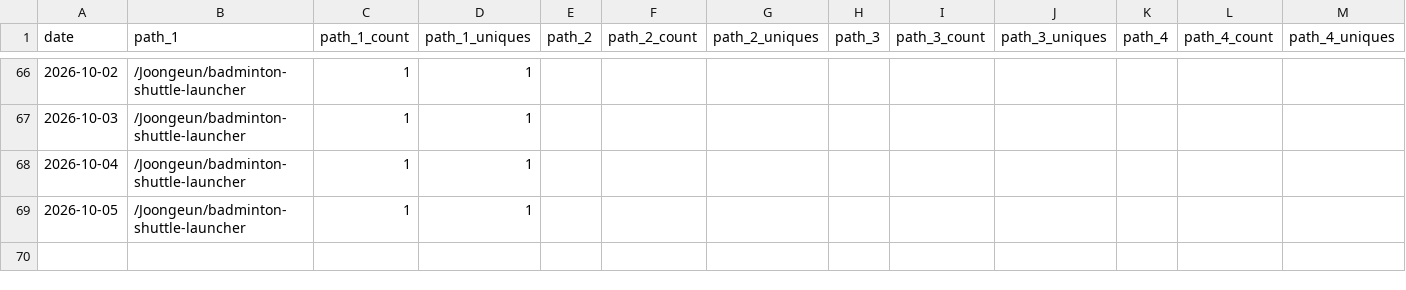
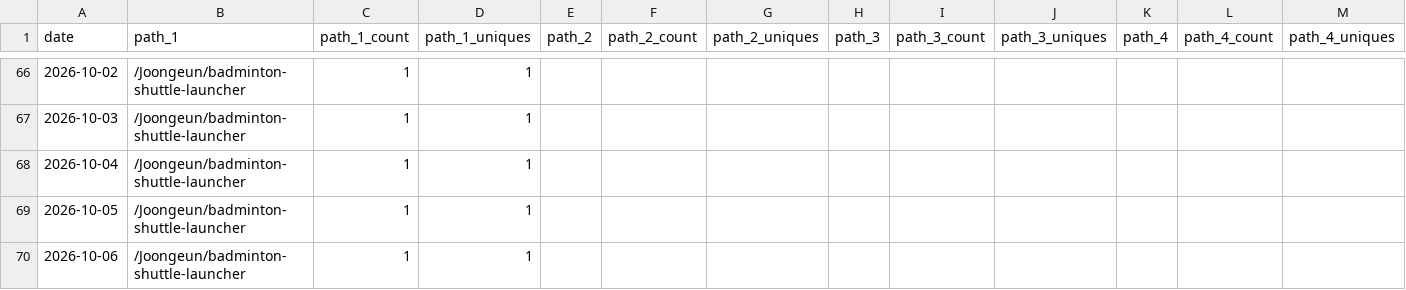
Before and after one commit to Joongeun/Joon_Project_Stats, a CSV file: data/github_paths/Badminton-Shuttle-Launcher.csv, drawn as a sheet; only a part is shown, gaps mark what is left out; rows hold the shown columns only; the diff names each change by its address in the sheet, - before the commit and + after, or states it on an @@ line.

```diff
--- a/data/github_paths/Badminton-Shuttle-Launcher.csv
+++ b/data/github_paths/Badminton-Shuttle-Launcher.csv
+row 70: 2026-10-06 | /Joongeun/badminton-shuttle-launcher | 1 | 1
```
Also changed, not shown: data/github_paths/Agrobot.csv, data/github_paths/CRX_Arm_Scheduler.csv, 1 other file.
